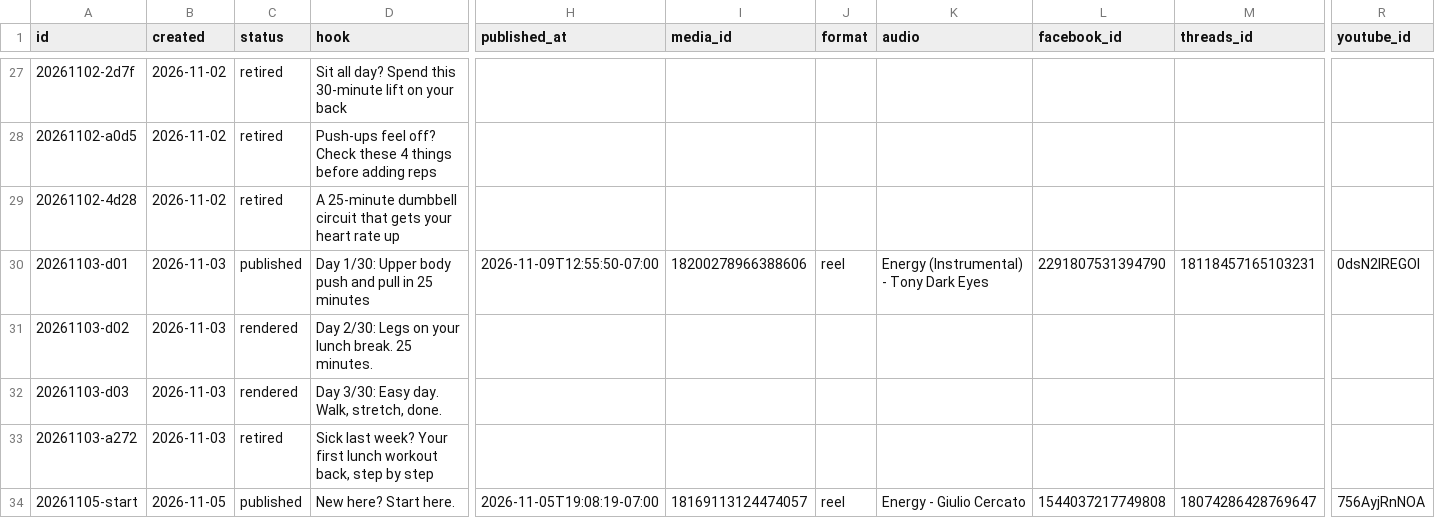
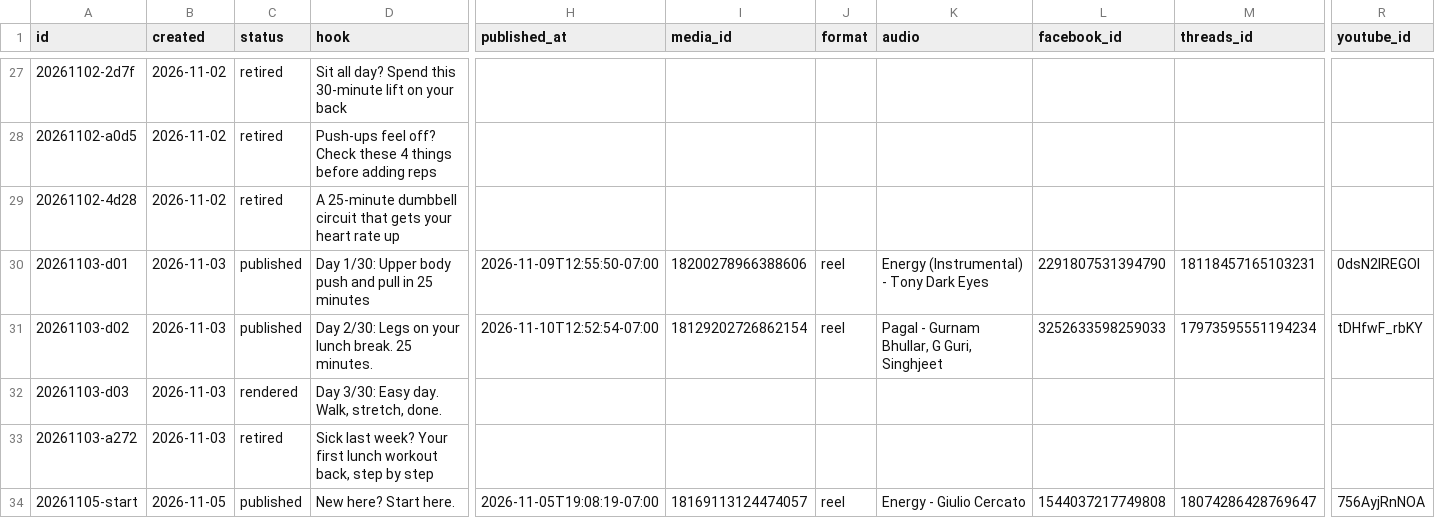
Before and after one commit to lunchbreaklifts/lunch-break-lifts, a CSV file: posts.csv, drawn as a sheet; only a part is shown, gaps mark what is left out; the diff names each change by its address in the sheet, - before the commit and + after, or states it on an @@ line.

Commit message:
Published post

```diff
--- a/posts.csv
+++ b/posts.csv
-C31 (status): rendered
+C31 (status): published
-H31 (published_at): (empty)
+H31 (published_at): 2026-11-10T12:52:54-07:00
-I31 (media_id): (empty)
+I31 (media_id): 18129202726862154
-J31 (format): (empty)
+J31 (format): reel
-K31 (audio): (empty)
+K31 (audio): Pagal - Gurnam Bhullar, G Guri, Singhjeet
-L31 (facebook_id): (empty)
+L31 (facebook_id): 3252633598259033
-M31 (threads_id): (empty)
+M31 (threads_id): 17973595551194234
-R31 (youtube_id): (empty)
+R31 (youtube_id): tDHfwF_rbKY
```
Also changed, not shown: 2 other files.
